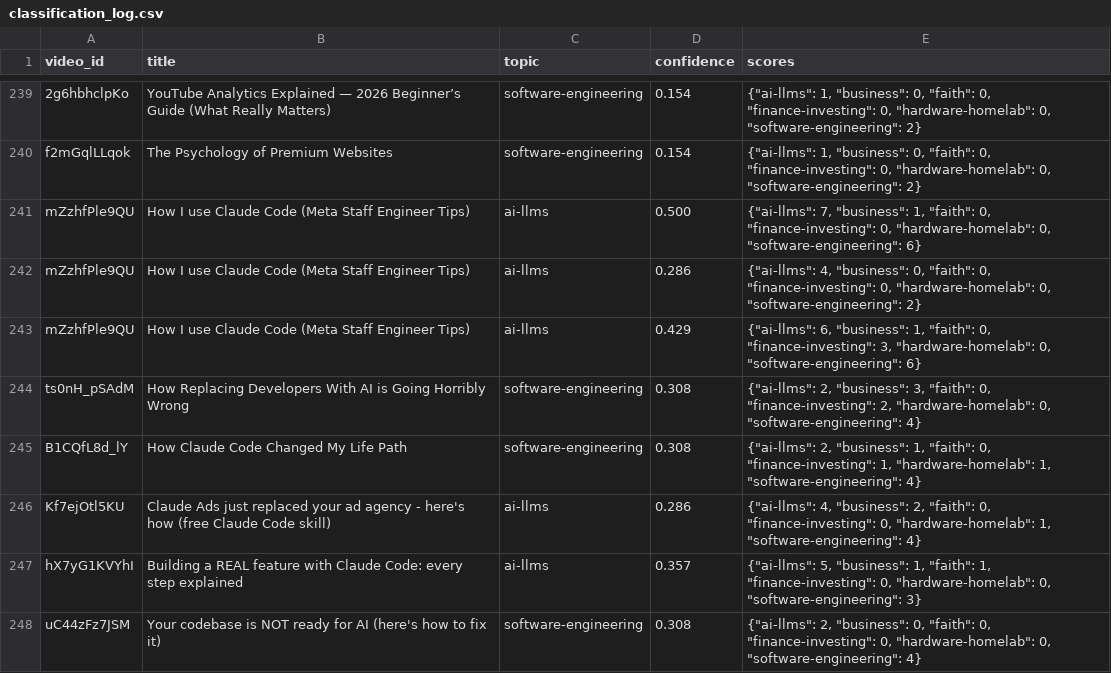
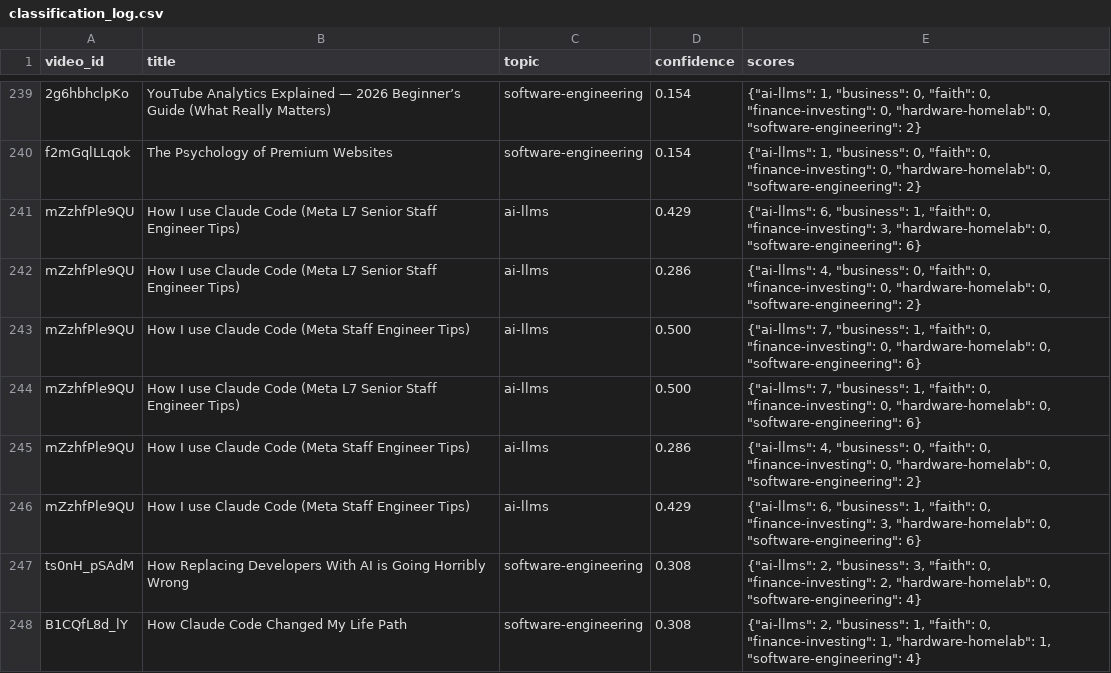
Before and after one commit to mmesomakelvin/transcript-library, a CSV file: pipeline/youtube-transcripts/index/classification_log.csv, drawn as a sheet; only a part is shown, gaps mark what is left out; the shorter side is filled out with more unchanged rows; the diff names each change by its address in the sheet, - before the commit and + after, or states it on an @@ line.

```diff
--- a/pipeline/youtube-transcripts/index/classification_log.csv
+++ b/pipeline/youtube-transcripts/index/classification_log.csv
+row 241: mZzhfPle9QU | How I use Claude Code (Meta L7 Senior Staff Engineer Tips) | ai-llms | 0.429 | {"ai-llms": 6, "business": 1, "faith": 0, "finance-investing": 3, "hardware-homelab": 0, "software-engineering": 6}
+row 242: mZzhfPle9QU | How I use Claude Code (Meta L7 Senior Staff Engineer Tips) | ai-llms | 0.286 | {"ai-llms": 4, "business": 0, "faith": 0, "finance-investing": 0, "hardware-homelab": 0, "software-engineering": 2}
+row 244: mZzhfPle9QU | How I use Claude Code (Meta L7 Senior Staff Engineer Tips) | ai-llms | 0.500 | {"ai-llms": 7, "business": 1, "faith": 0, "finance-investing": 0, "hardware-homelab": 0, "software-engineering": 6}
```
Also changed, not shown: pipeline/youtube-transcripts/index/videos.csv, 14 other files.
